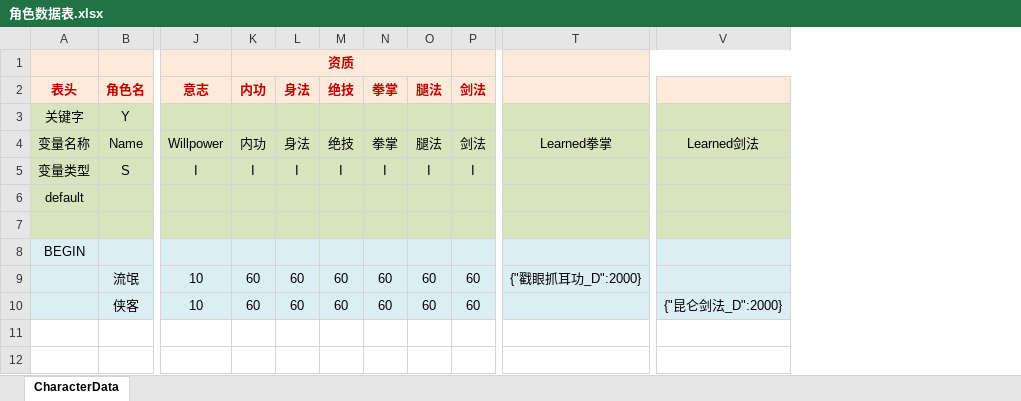
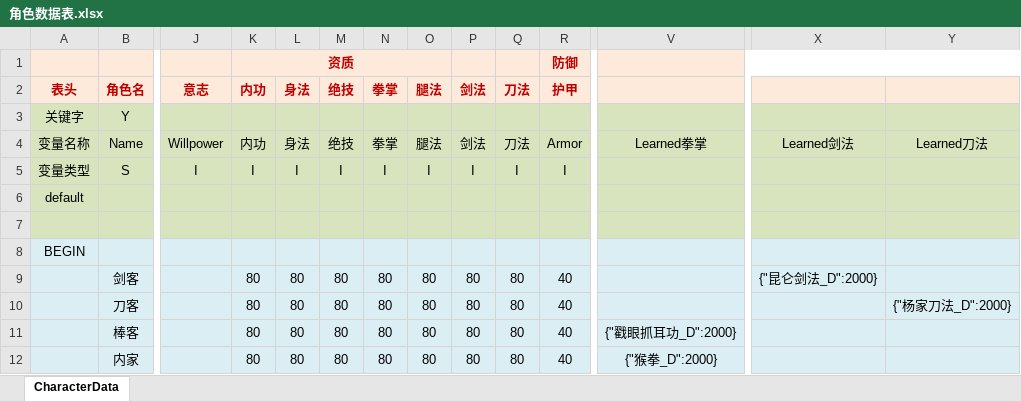
Before and after one commit to potsh/Gongfu-World, an Excel workbook: Assets/Data/excel/角色数据表.xlsx, sheet CharacterData, drawn as a sheet; only a part is shown, gaps mark what is left out; values as stored, in another font and other column widths than the file's, no borders; conditional formats not drawn; removed rows and columns are numbered as before the commit, all else as after; rows hold the shown columns only; the diff names each change by its address in the sheet, - before the commit and + after, or states it on an @@ line.

```diff
--- a/Assets/Data/excel/角色数据表.xlsx (sheet CharacterData)
+++ b/Assets/Data/excel/角色数据表.xlsx (sheet CharacterData)
+column Q, rows 2-5: 刀法 |  | 刀法 | I
+column R, rows 1-5: 防御 | 护甲 |  | Armor | I
+column Y, row 4: Learned刀法
-row 9:  | 流氓 | 10 | 60 | 60 | 60 | 60 | 60 | 60 | {"戳眼抓耳功_D":2000}
-row 10:  | 侠客 | 10 | 60 | 60 | 60 | 60 | 60 | 60 |  | {"昆仑剑法_D":2000}
+row 9:  | 剑客 |  | 80 | 80 | 80 | 80 | 80 | 80 | 80 | 40 |  | {"昆仑剑法_D":2000}
+row 10:  | 刀客 |  | 80 | 80 | 80 | 80 | 80 | 80 | 80 | 40 |  |  | {"杨家刀法_D":2000}
+row 11:  | 棒客 |  | 80 | 80 | 80 | 80 | 80 | 80 | 80 | 40 | {"戳眼抓耳功_D":2000}
+row 12:  | 内家 |  | 80 | 80 | 80 | 80 | 80 | 80 | 80 | 40 | {"猴拳_D":2000}
```
Also changed, not shown: Assets/Data/excel/功法数据表.xlsx, Assets/Data/excel/身体部位数据表.xlsx, 20 other files.
